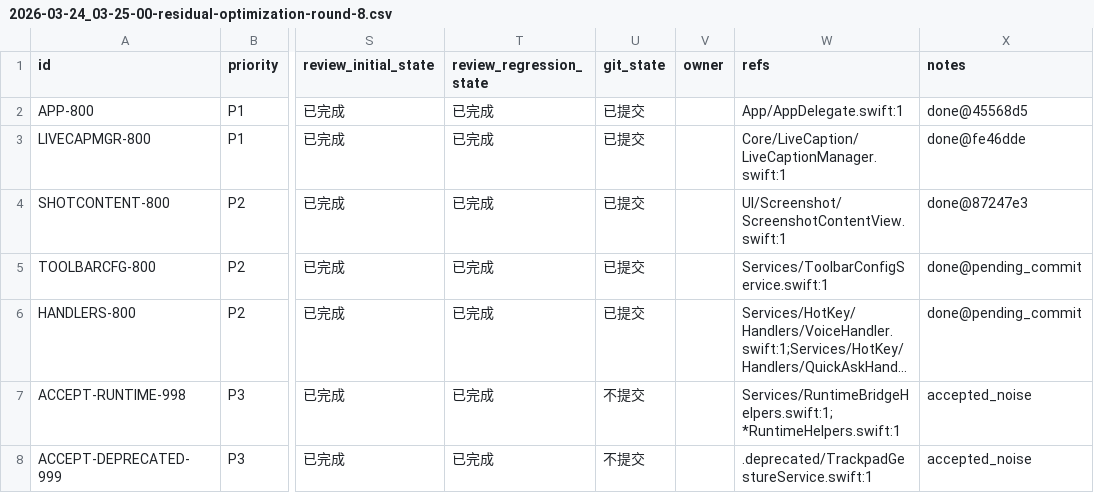
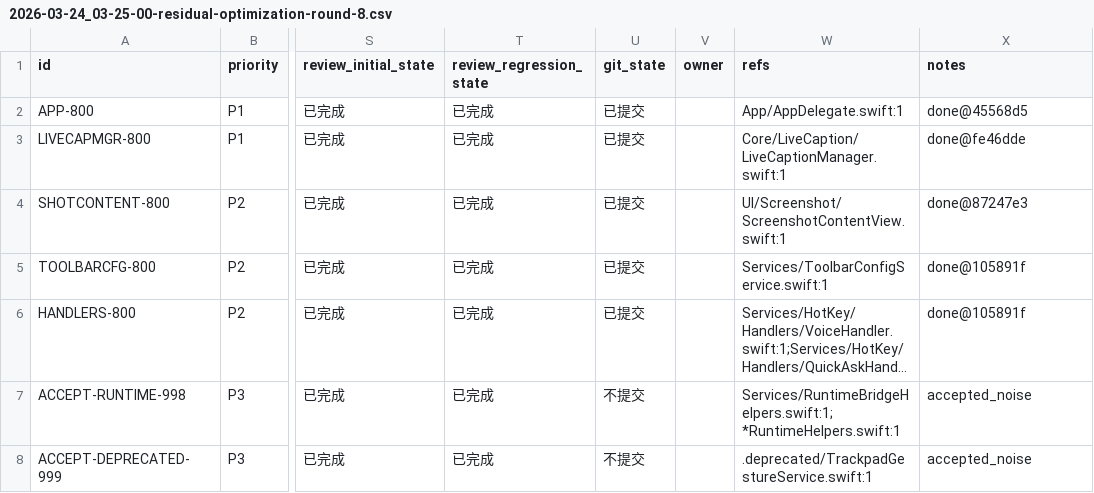
Before and after one commit to callmerio/spokeanywhere, a CSV file: spoke/issues/2026-03-24_03-25-00-residual-optimization-round-8.csv, drawn as a sheet; only a part is shown, gaps mark what is left out; long unchanged cells end in …; the diff names each change by its address in the sheet, - before the commit and + after, or states it on an @@ line.

Commit message:
chore: finalize round 8 and add round 9 queue

```diff
--- a/spoke/issues/2026-03-24_03-25-00-residual-optimization-round-8.csv
+++ b/spoke/issues/2026-03-24_03-25-00-residual-optimization-round-8.csv
-X5:X6 (notes): done@pending_commit
+X5:X6 (notes): done@105891f
```
Also changed, not shown: 1 other file.
